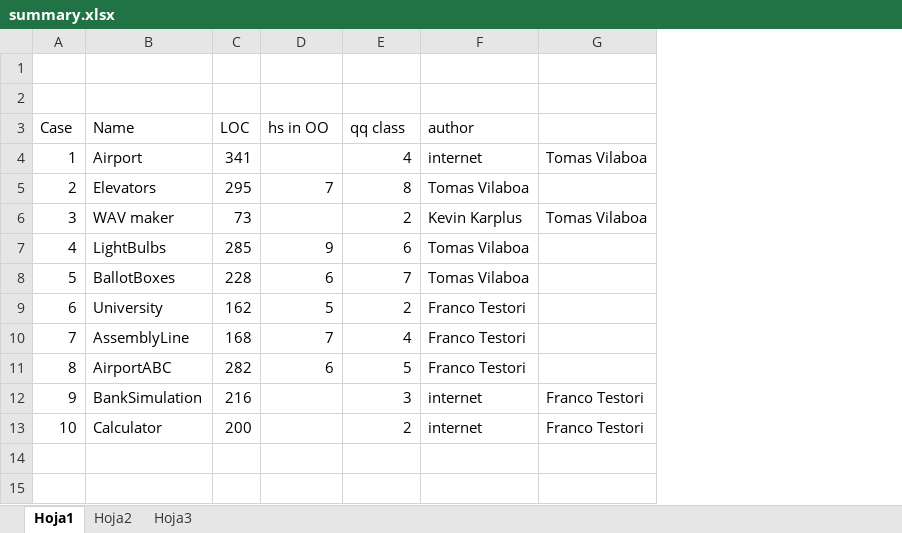
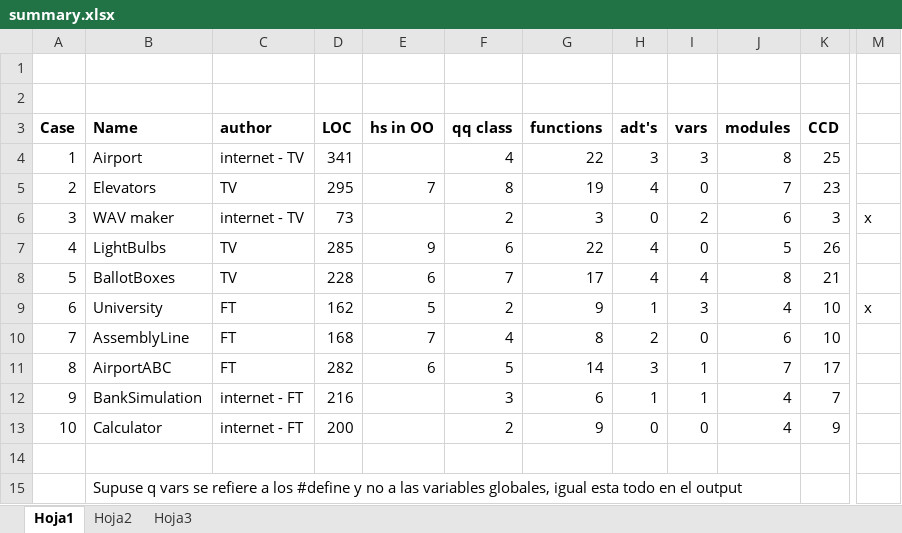
Before and after one commit to TVilaboa/Proyecto-Parser-C, an Excel workbook: compilador2/Lote de pruebas/summary.xlsx, sheet Hoja1, drawn as a sheet; only a part is shown, gaps mark what is left out; values as stored, in another font and other column widths than the file's, no borders; removed rows and columns are numbered as before the commit, all else as after; rows hold the shown columns only; the diff names each change by its address in the sheet, - before the commit and + after, or states it on an @@ line.

Commit message:
* En el parser desagregar la información de la columna modules. Y poner: “standard modules” y “modules”.
* Mejorar el trabajo de las variables globales:

o Las variables que están dentro de un módulo NO SERÁN VARIABLES GLOBALES. Es decir, no pueden estar en la lista general de variables. Sino que deben ser “atributos” de la clase que representa al módulo.

o En la lista general de variables deberán estar:

* Las variables que están definidas fuera del main(), en el archivo que contiene el main().

```diff
--- a/compilador2/Lote de pruebas/summary.xlsx (sheet Hoja1)
+++ b/compilador2/Lote de pruebas/summary.xlsx (sheet Hoja1)
+column C (author), rows 4-13: internet - TV | TV | internet - TV | TV | TV | FT | FT | FT | internet - FT | internet - FT
-column F (author), rows 4-13: internet | Tomas Vilaboa | Kevin Karplus | Tomas Vilaboa | Tomas Vilaboa | Franco Testori | Franco Testori | Franco Testori | internet | internet
-column G, rows 4-13: Tomas Vilaboa |  | Tomas Vilaboa |  |  |  |  |  | Franco Testori | Franco Testori
+column G (functions), rows 4-13: 22 | 19 | 3 | 22 | 17 | 9 | 8 | 14 | 6 | 9
+column H (adt's), rows 4-13: 3 | 4 | 0 | 4 | 4 | 1 | 2 | 3 | 1 | 0
+column I (vars), rows 4-13: 3 | 0 | 2 | 0 | 4 | 3 | 0 | 1 | 1 | 0
+column J (modules), rows 4-13: 8 | 7 | 6 | 5 | 8 | 4 | 6 | 7 | 4 | 4
+column K (CCD), rows 4-13: 25 | 23 | 3 | 26 | 21 | 10 | 10 | 17 | 7 | 9
+column M, rows 6-9: x |  |  | x
-A3:B3 bold: off
+A3:B3 bold: on
-D3:F3 bold: off
+D3:F3 bold: on
+row 14: (empty)
+row 15:  | Supuse q vars se refiere a los #define y no a las variables globales, igual esta todo en el output
```
Also changed, not shown: 29 other files.
